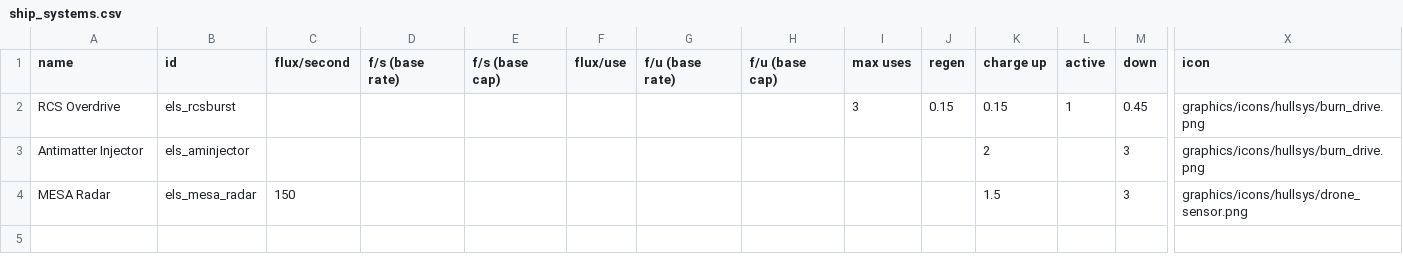
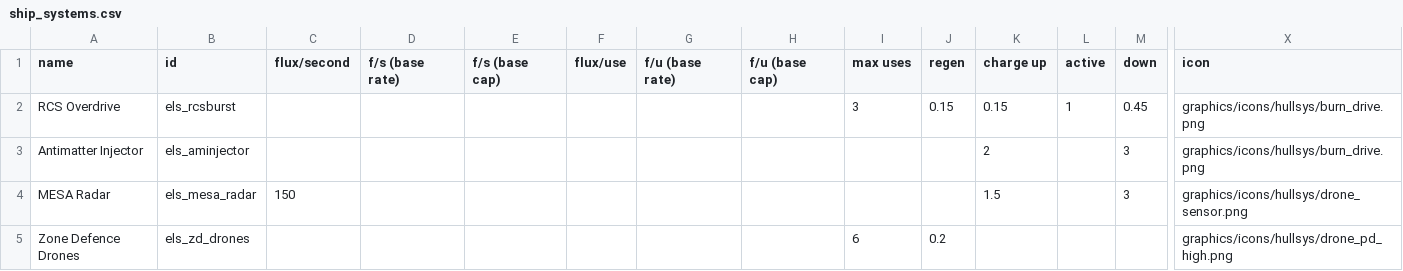
Before and after one commit to hawkw/els, a CSV file: data/shipsystems/ship_systems.csv, drawn as a sheet; only a part is shown, gaps mark what is left out; rows hold the shown columns only; the diff names each change by its address in the sheet, - before the commit and + after, or states it on an @@ line.

```diff
--- a/data/shipsystems/ship_systems.csv
+++ b/data/shipsystems/ship_systems.csv
+row 5: Zone Defence Drones | els_zd_drones |  |  |  |  |  |  | 6 | 0.2 |  |  |  | graphics/icons/hullsys/drone_pd_high.png
```
Also changed, not shown: data/hulls/ship_data.csv, 5 other files.
